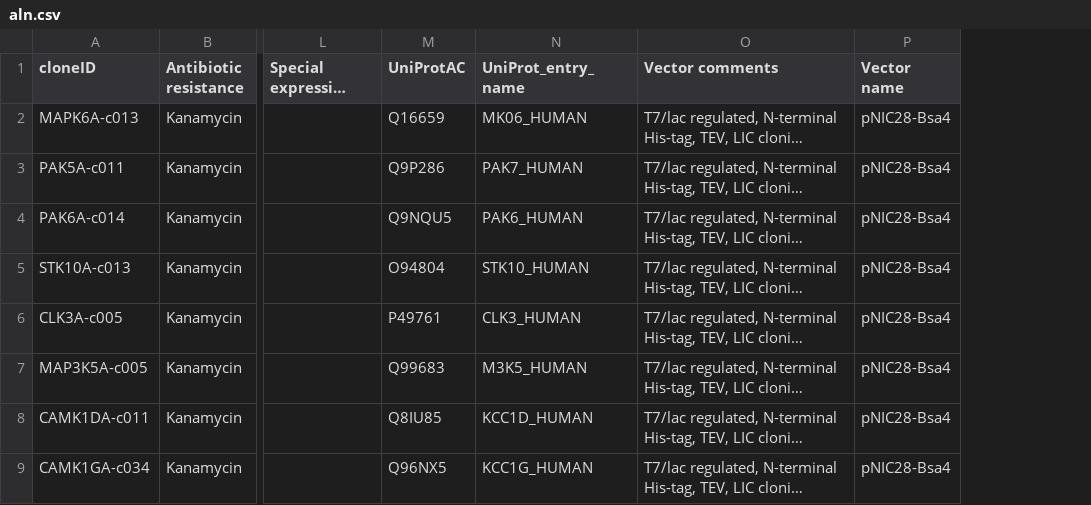
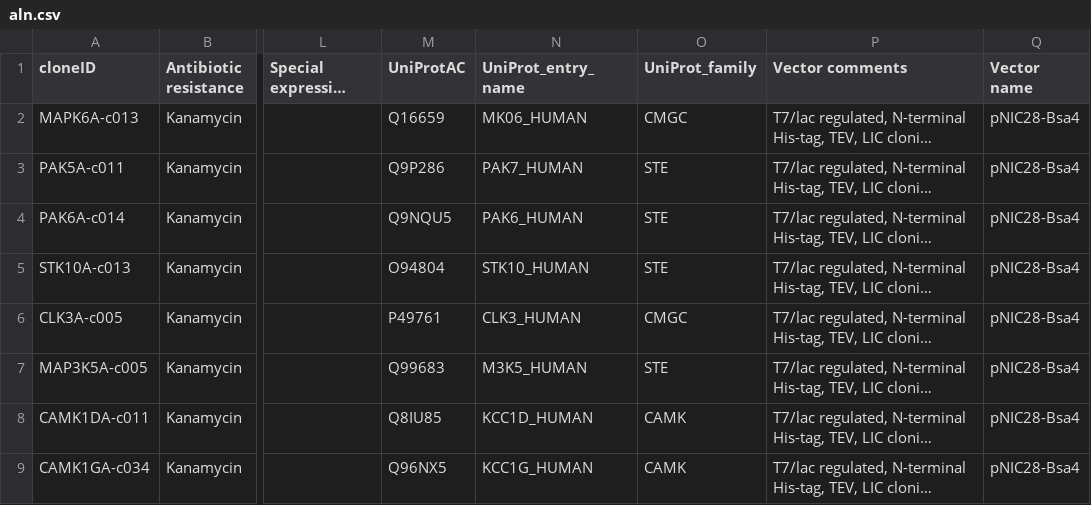
Before and after one commit to choderalab/kinome-data, a CSV file: plasmids/SGC/Oxford_SGC_Clones/aln.csv, drawn as a sheet; only a part is shown, gaps mark what is left out; long unchanged cells end in …; the diff names each change by its address in the sheet, - before the commit and + after, or states it on an @@ line.

```diff
--- a/plasmids/SGC/Oxford_SGC_Clones/aln.csv
+++ b/plasmids/SGC/Oxford_SGC_Clones/aln.csv
+column O (UniProt_family), rows 2-9: CMGC | STE | STE | STE | CMGC | STE | CAMK | CAMK
```
Also changed, not shown: kinase-expression-constructs/96-kinases-sgc_and_hip-unfiltered.csv, kinase-expression-constructs/96-kinases-sgc_and_hip.csv, 7 other files.
